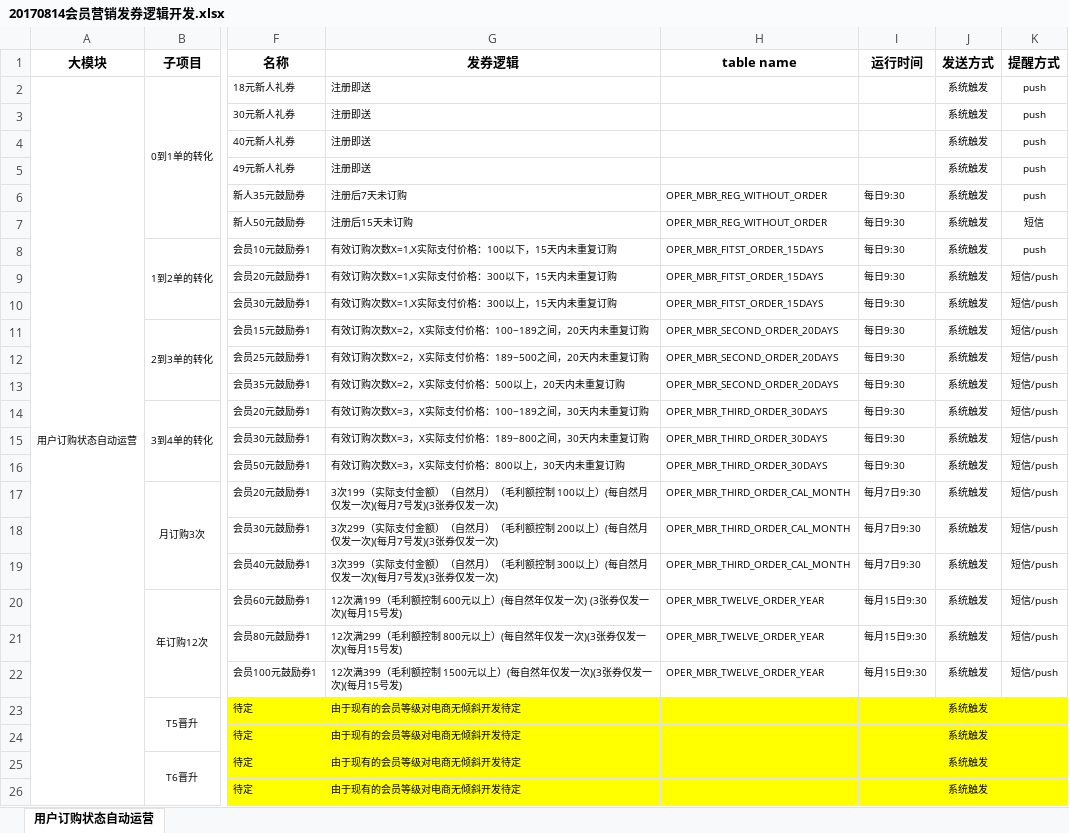
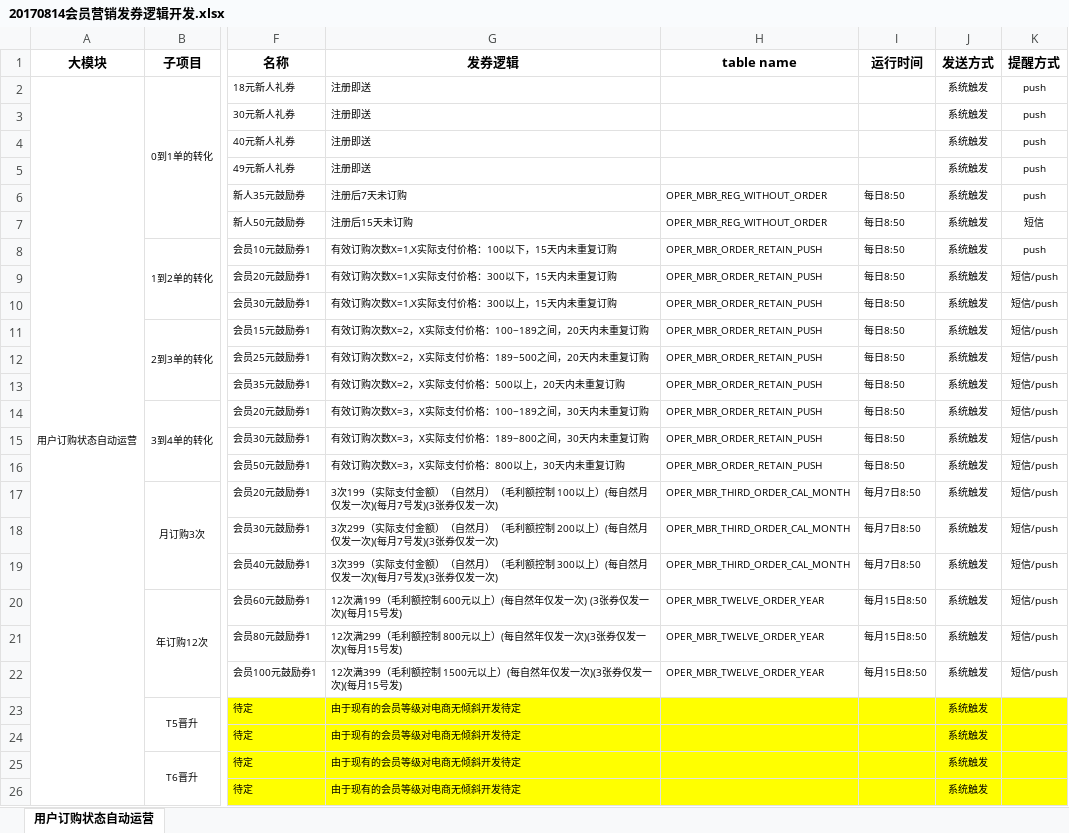
Before and after one commit to tigeryangjin/HHHHH, an Excel workbook: Project/2017-08-10.会员营销发卷逻辑/20170814会员营销发券逻辑开发.xlsx, sheet 用户订购状态自动运营, drawn as a sheet; only a part is shown, gaps mark what is left out; values as stored, in another font and other column widths than the file's, no borders; the diff names each change by its address in the sheet, - before the commit and + after, or states it on an @@ line.

```diff
--- a/Project/2017-08-10.会员营销发卷逻辑/20170814会员营销发券逻辑开发.xlsx (sheet 用户订购状态自动运营)
+++ b/Project/2017-08-10.会员营销发卷逻辑/20170814会员营销发券逻辑开发.xlsx (sheet 用户订购状态自动运营)
-I6:I16 (运行时间): 每日9:30
+I6:I16 (运行时间): 每日8:50
-H8:H10 (table name): OPER_MBR_FITST_ORDER_15DAYS
+H8:H10 (table name): OPER_MBR_ORDER_RETAIN_PUSH
-H11:H13 (table name): OPER_MBR_SECOND_ORDER_20DAYS
+H11:H13 (table name): OPER_MBR_ORDER_RETAIN_PUSH
-H14:H16 (table name): OPER_MBR_THIRD_ORDER_30DAYS
+H14:H16 (table name): OPER_MBR_ORDER_RETAIN_PUSH
-I17:I19 (运行时间): 每月7日9:30
+I17:I19 (运行时间): 每月7日8:50
-I20:I22 (运行时间): 每月15日9:30
+I20:I22 (运行时间): 每月15日8:50
```
Also changed, not shown: Project/2017-05-15_用户标签/用户标签_任务分配.xlsx, Project/2017-08-18.短信回应率/短信回应率数据-0818(1)report.xlsx, 43 other files.
